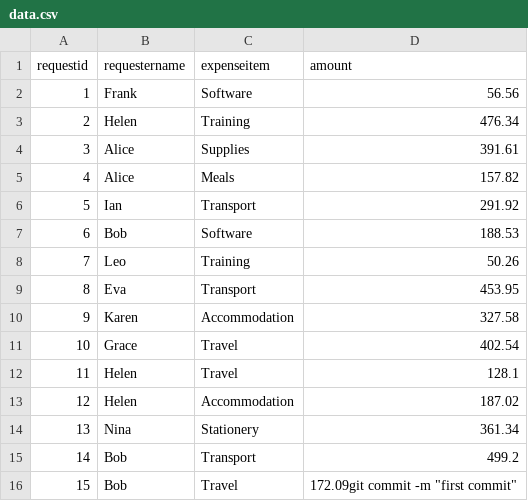
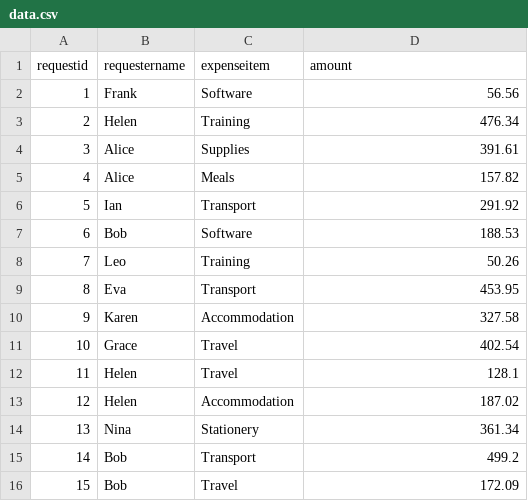
Before and after one commit to 68010264/final-project, a CSV file: data.csv, drawn as a sheet.

Commit message:
edit data.csv

```diff
--- a/data.csv
+++ b/data.csv
@@ -15,2 +15,2 @@ requestid,requestername,expenseitem,amount
 14,Bob,Transport,499.2
-15,Bob,Travel,172.09git commit -m "first commit"
+15,Bob,Travel,172.09
```
